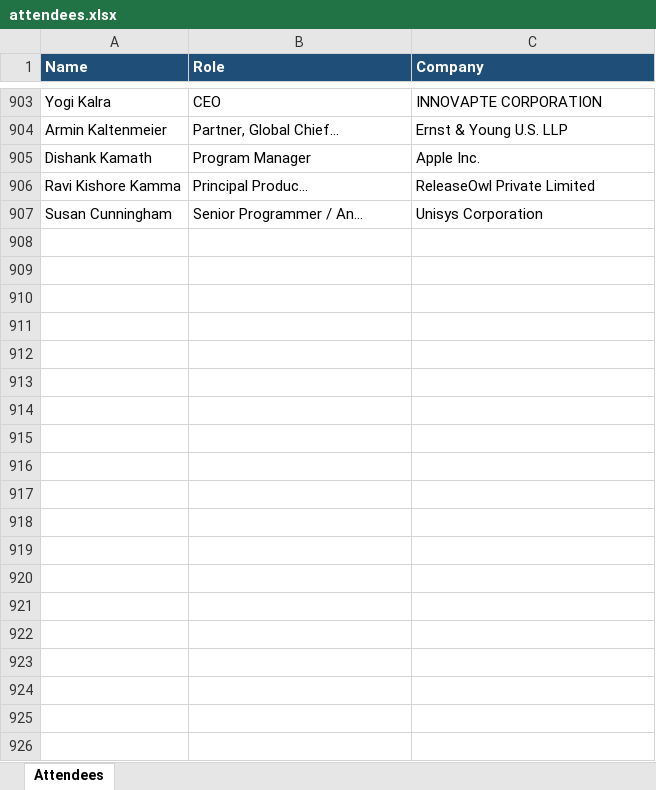
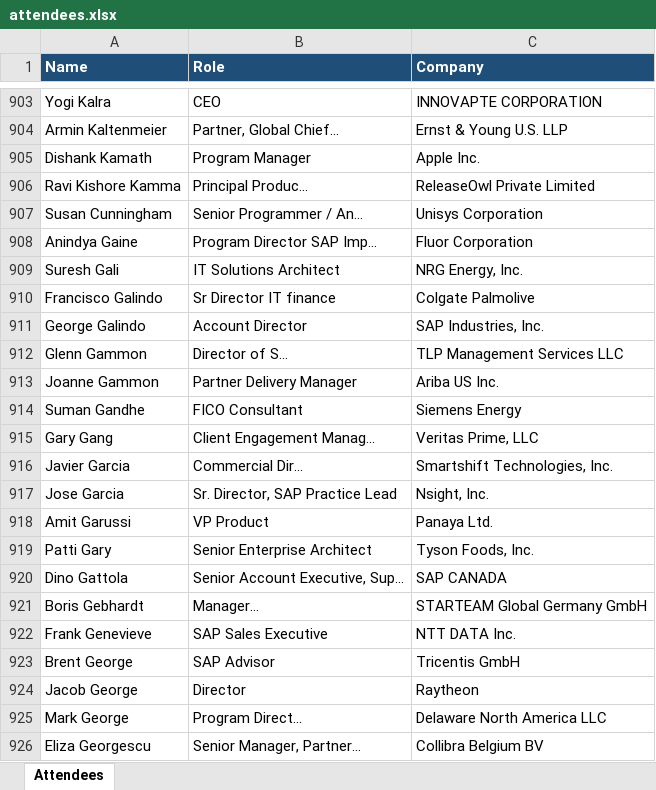
Before and after one commit to laha-ai/test-one, an Excel workbook: attendees.xlsx, sheet Attendees, drawn as a sheet; only a part is shown, gaps mark what is left out; values as stored, in another font and other column widths than the file's, no borders; the diff covers the shown part only; the diff names each change by its address in the sheet, - before the commit and + after, or states it on an @@ line.

```diff
--- a/attendees.xlsx (sheet Attendees)
+++ b/attendees.xlsx (sheet Attendees)
+row 908: Anindya Gaine | Program Director SAP Imp... | Fluor Corporation
+row 909: Suresh Gali | IT Solutions Architect | NRG Energy, Inc.
+row 910: Francisco Galindo | Sr Director IT finance | Colgate Palmolive
+row 911: George Galindo | Account Director | SAP Industries, Inc.
+row 912: Glenn Gammon | Director of S... | TLP Management Services LLC
+row 913: Joanne Gammon | Partner Delivery Manager | Ariba US Inc.
+row 914: Suman Gandhe | FICO Consultant | Siemens Energy
+row 915: Gary Gang | Client Engagement Manag... | Veritas Prime, LLC
+row 916: Javier Garcia | Commercial Dir... | Smartshift Technologies, Inc.
+row 917: Jose Garcia | Sr. Director, SAP Practice Lead | Nsight, Inc.
+row 918: Amit Garussi | VP Product | Panaya Ltd.
+row 919: Patti Gary | Senior Enterprise Architect | Tyson Foods, Inc.
+row 920: Dino Gattola | Senior Account Executive, Sup... | SAP CANADA
+row 921: Boris Gebhardt | Manager... | STARTEAM Global Germany GmbH
+row 922: Frank Genevieve | SAP Sales Executive | NTT DATA Inc.
+row 923: Brent George | SAP Advisor | Tricentis GmbH
+row 924: Jacob George | Director | Raytheon
+row 925: Mark George | Program Direct... | Delaware North America LLC
+row 926: Eliza Georgescu | Senior Manager, Partner... | Collibra Belgium BV
```
Also changed, not shown: 32 added rows elsewhere in this sheet.
